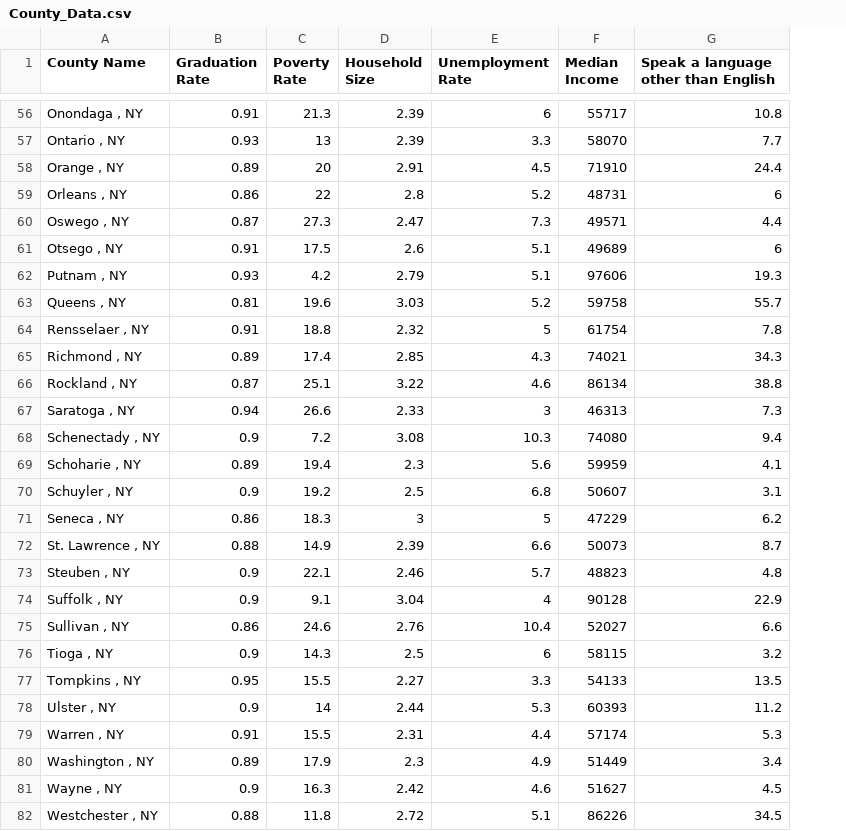
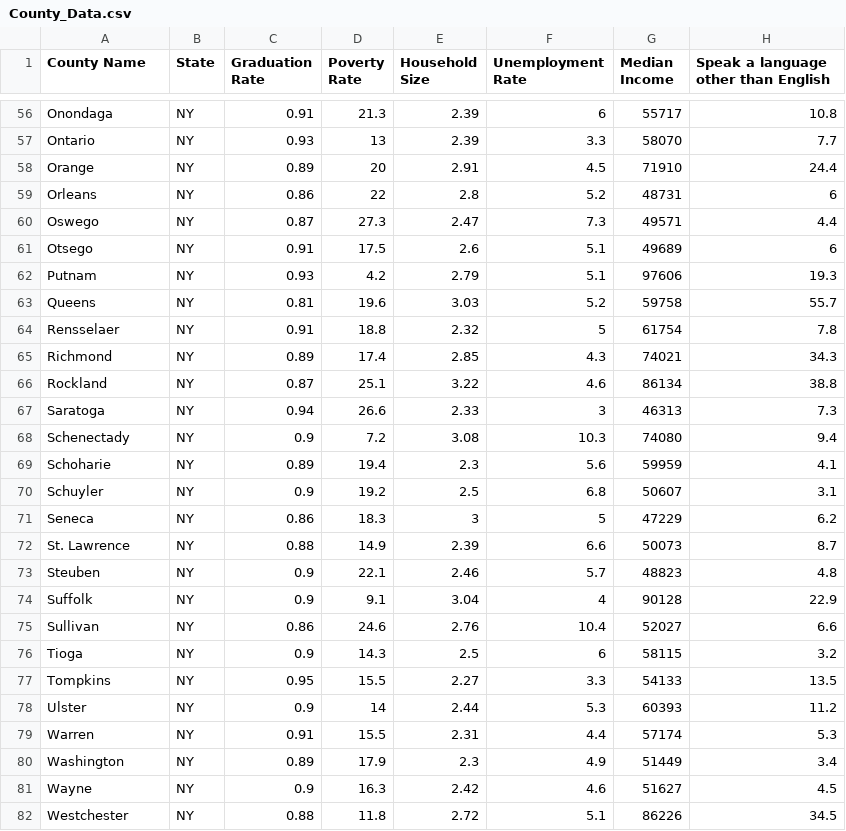
Before and after one commit to Areej32/project, a CSV file: Clean Data/County_Data.csv, drawn as a sheet; only a part is shown, gaps mark what is left out; the diff covers the shown part only; the diff names each change by its address in the sheet, - before the commit and + after, or states it on an @@ line.

```diff
--- a/Clean Data/County_Data.csv
+++ b/Clean Data/County_Data.csv
+column B (State), rows 56-82: all NY
-A56 (County Name): Onondaga , NY
+A56 (County Name): Onondaga
-A57 (County Name): Ontario , NY
+A57 (County Name): Ontario
-A58 (County Name): Orange , NY
+A58 (County Name): Orange
-A59 (County Name): Orleans , NY
+A59 (County Name): Orleans
-A60 (County Name): Oswego , NY
+A60 (County Name): Oswego
-A61 (County Name): Otsego , NY
+A61 (County Name): Otsego
-A62 (County Name): Putnam , NY
+A62 (County Name): Putnam
-A63 (County Name): Queens , NY
+A63 (County Name): Queens
-A64 (County Name): Rensselaer , NY
+A64 (County Name): Rensselaer
-A65 (County Name): Richmond , NY
+A65 (County Name): Richmond
-A66 (County Name): Rockland , NY
+A66 (County Name): Rockland
-A67 (County Name): Saratoga , NY
+A67 (County Name): Saratoga
-A68 (County Name): Schenectady , NY
+A68 (County Name): Schenectady
-A69 (County Name): Schoharie , NY
+A69 (County Name): Schoharie
-A70 (County Name): Schuyler , NY
+A70 (County Name): Schuyler
-A71 (County Name): Seneca , NY
+A71 (County Name): Seneca
-A72 (County Name): St. Lawrence , NY
+A72 (County Name): St. Lawrence
-A73 (County Name): Steuben , NY
+A73 (County Name): Steuben
-A74 (County Name): Suffolk , NY
+A74 (County Name): Suffolk
-A75 (County Name): Sullivan , NY
+A75 (County Name): Sullivan
-A76 (County Name): Tioga , NY
+A76 (County Name): Tioga
-A77 (County Name): Tompkins , NY
+A77 (County Name): Tompkins
-A78 (County Name): Ulster , NY
+A78 (County Name): Ulster
-A79 (County Name): Warren , NY
+A79 (County Name): Warren
-A80 (County Name): Washington , NY
+A80 (County Name): Washington
-A81 (County Name): Wayne , NY
+A81 (County Name): Wayne
-A82 (County Name): Westchester , NY
+A82 (County Name): Westchester
```
Also changed, not shown: 136 edited cells elsewhere in this file, 19 other files.
